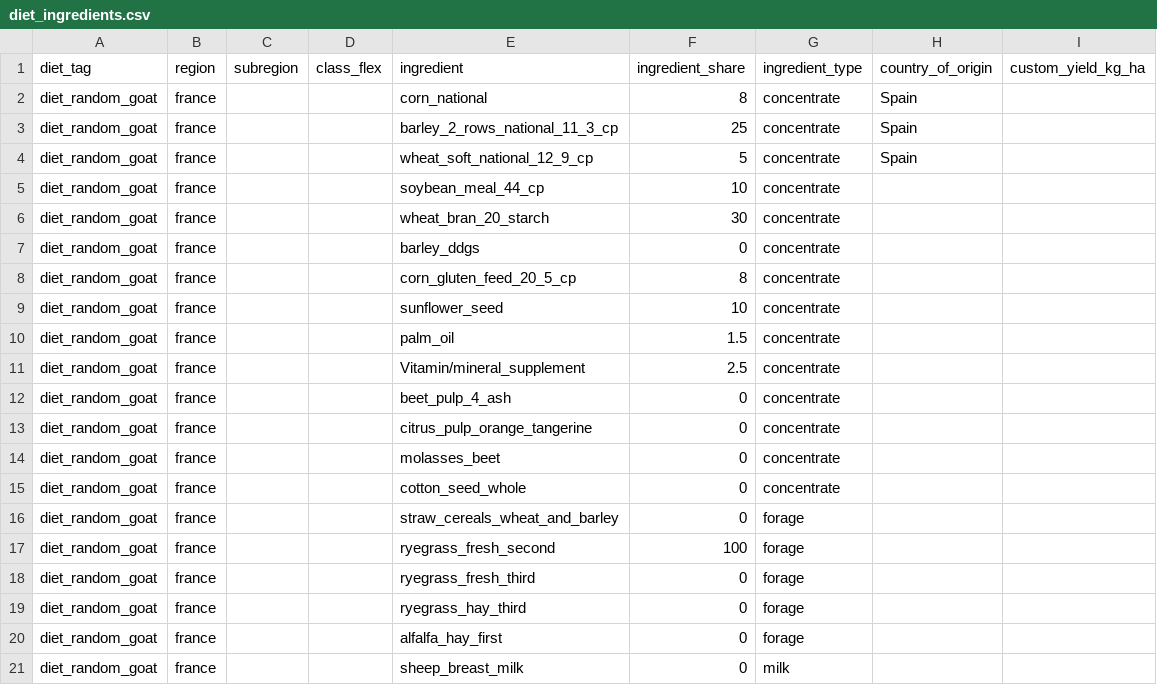
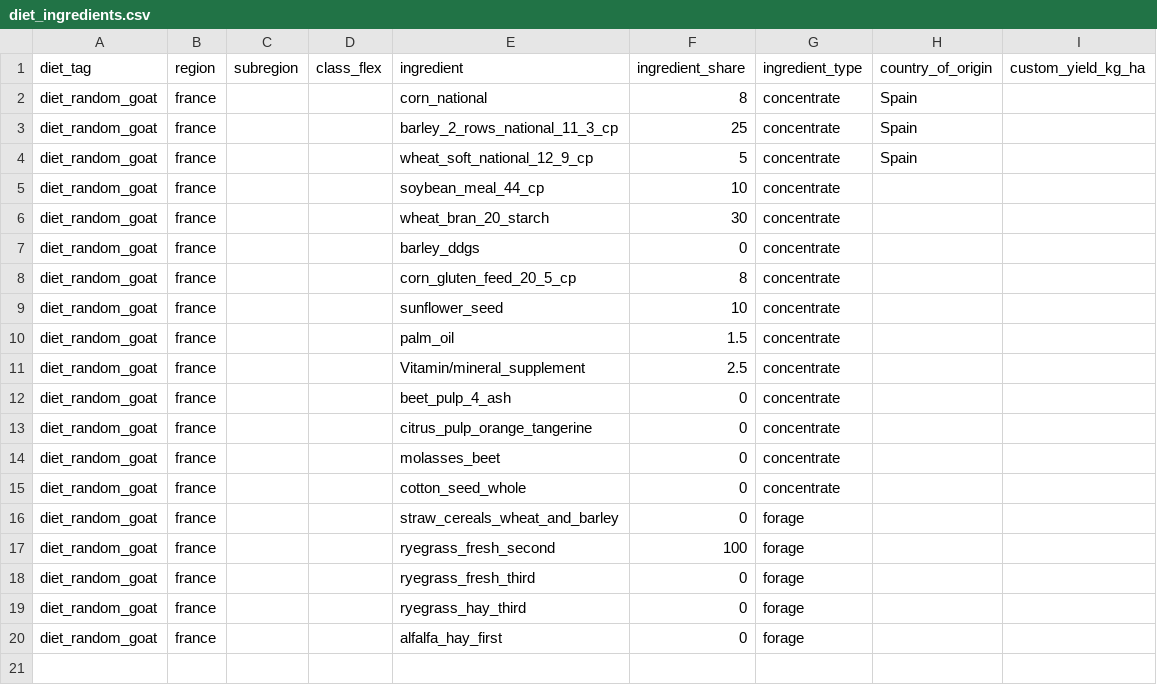
Before and after one commit to JuanCBM99/herdr, a CSV file: inst/Examples/Video_Example/diet_ingredients.csv, drawn as a sheet; the diff names each change by its address in the sheet, - before the commit and + after, or states it on an @@ line.

Commit message:
feat: update session management, add visual plots, and standardize terminology
- app.R: Added UI warning explaining the session-based workflow and implemented a bulk download button...
- plots.R: Integrated new plotting functions...
- mapping: Renamed 'allocation' to 'economic_allocation'...
- data/ui: Standardized dry matter terminology...

```diff
--- a/inst/Examples/Video_Example/diet_ingredients.csv
+++ b/inst/Examples/Video_Example/diet_ingredients.csv
-row 21: diet_random_goat | france |  |  | sheep_breast_milk | 0 | milk
```
Also changed, not shown: inst/Examples/Blank_IPCC_2019/mapping.csv, inst/Examples/Level1_Spain_Dairy_Cattle_2015/mapping.csv, 26 other files.
